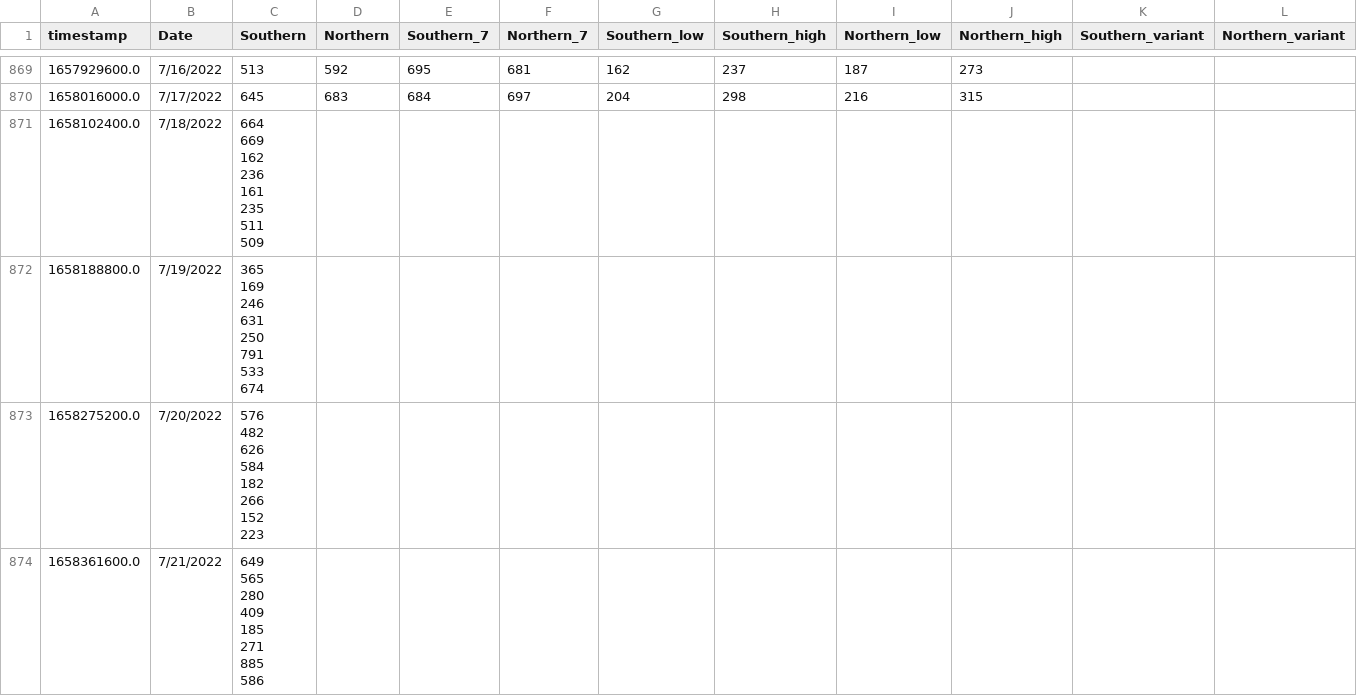
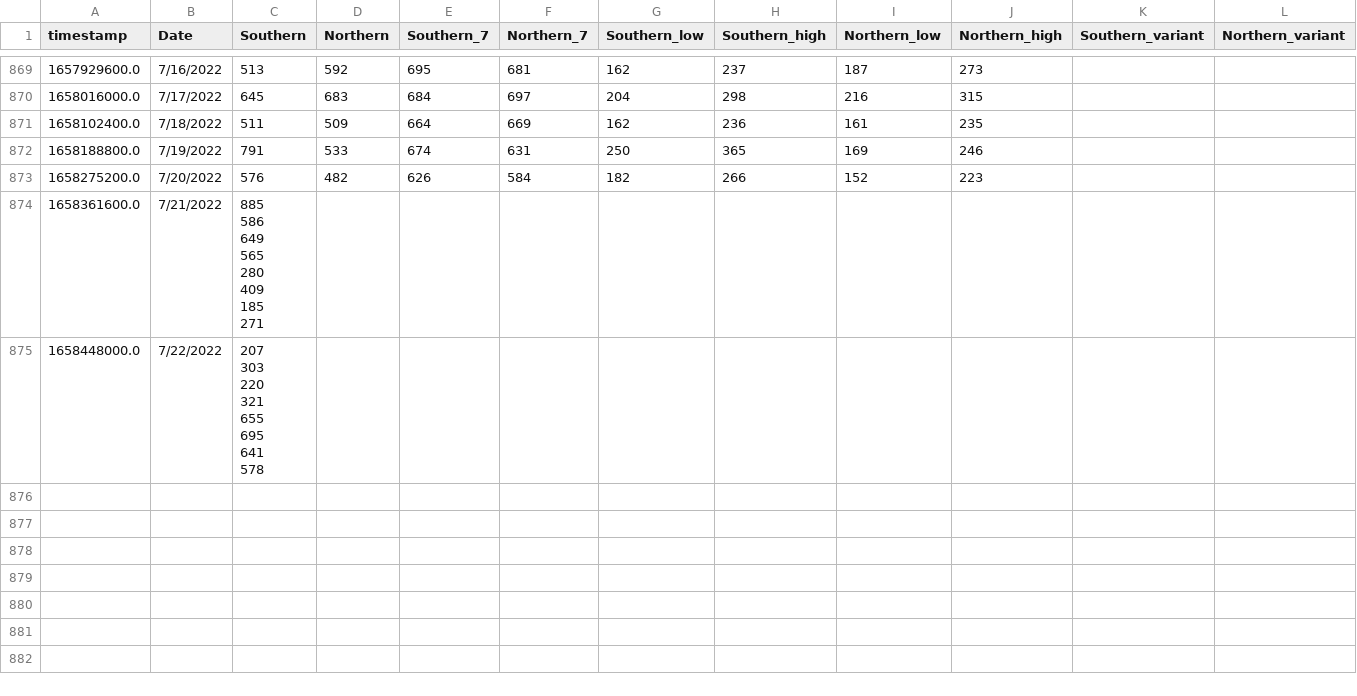
Before and after one commit to edgecollective/wastewater-parse, a CSV file: waste.csv, drawn as a sheet; only a part is shown, gaps mark what is left out; ↵ is a line break in a cell; the diff names each change by its address in the sheet, - before the commit and + after, or states it on an @@ line.

Commit message:
update

```diff
--- a/waste.csv
+++ b/waste.csv
-C871 (Southern): 664 ↵ 669 ↵ 162 ↵ 236 ↵ 161 ↵ 235 ↵ 511 ↵ 509
+C871 (Southern): 511
-D871 (Northern): (empty)
+D871 (Northern): 509
-E871 (Southern_7): (empty)
+E871 (Southern_7): 664
-F871 (Northern_7): (empty)
+F871 (Northern_7): 669
-G871 (Southern_low): (empty)
+G871 (Southern_low): 162
-H871 (Southern_high): (empty)
+H871 (Southern_high): 236
-I871 (Northern_low): (empty)
+I871 (Northern_low): 161
-J871 (Northern_high): (empty)
+J871 (Northern_high): 235
-C872 (Southern): 365 ↵ 169 ↵ 246 ↵ 631 ↵ 250 ↵ 791 ↵ 533 ↵ 674
+C872 (Southern): 791
-D872 (Northern): (empty)
+D872 (Northern): 533
-E872 (Southern_7): (empty)
+E872 (Southern_7): 674
-F872 (Northern_7): (empty)
+F872 (Northern_7): 631
-G872 (Southern_low): (empty)
+G872 (Southern_low): 250
-H872 (Southern_high): (empty)
+H872 (Southern_high): 365
-I872 (Northern_low): (empty)
+I872 (Northern_low): 169
-J872 (Northern_high): (empty)
+J872 (Northern_high): 246
-C873 (Southern): 576 ↵ 482 ↵ 626 ↵ 584 ↵ 182 ↵ 266 ↵ 152 ↵ 223
+C873 (Southern): 576
-D873 (Northern): (empty)
+D873 (Northern): 482
-E873 (Southern_7): (empty)
+E873 (Southern_7): 626
-F873 (Northern_7): (empty)
+F873 (Northern_7): 584
-G873 (Southern_low): (empty)
+G873 (Southern_low): 182
-H873 (Southern_high): (empty)
+H873 (Southern_high): 266
-I873 (Northern_low): (empty)
+I873 (Northern_low): 152
-J873 (Northern_high): (empty)
+J873 (Northern_high): 223
-C874 (Southern): 649 ↵ 565 ↵ 280 ↵ 409 ↵ 185 ↵ 271 ↵ 885 ↵ 586
+C874 (Southern): 885 ↵ 586 ↵ 649 ↵ 565 ↵ 280 ↵ 409 ↵ 185 ↵ 271
+row 875: 1658448000.0 | 7/22/2022 | 207 ↵ 303 ↵ 220 ↵ 321 ↵ 655 ↵ 695 ↵ 641 ↵ 578
```
